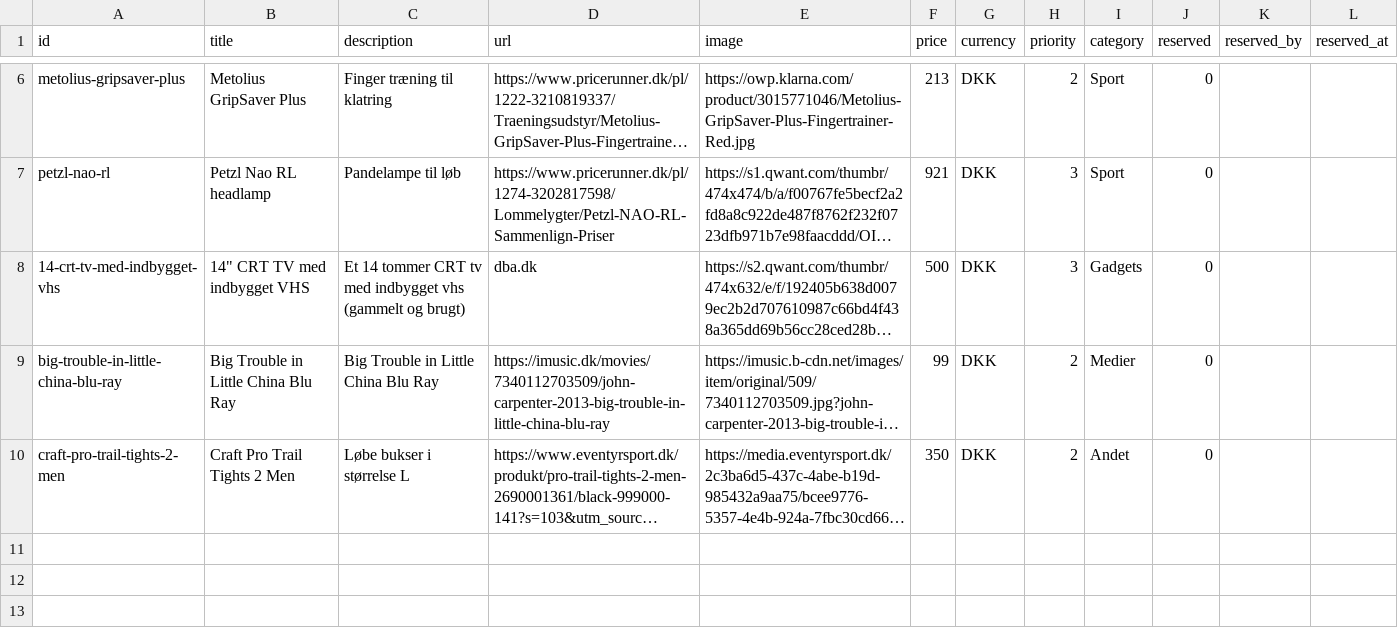
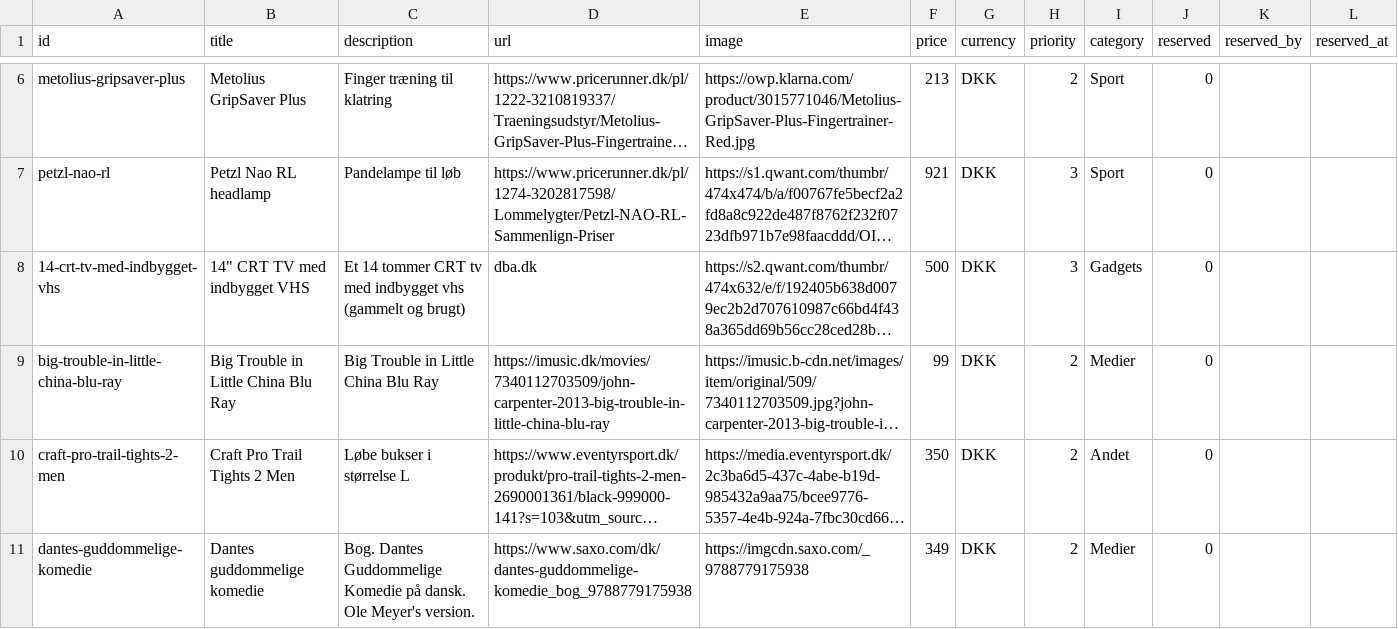
Before and after one commit to wonderdk/wishlistr, a CSV file: wishes.csv, drawn as a sheet; only a part is shown, gaps mark what is left out; long unchanged cells end in …; the diff names each change by its address in the sheet, - before the commit and + after, or states it on an @@ line.

Commit message:
Add wish: Dantes guddommelige komedie

```diff
--- a/wishes.csv
+++ b/wishes.csv
+row 11: dantes-guddommelige-komedie | Dantes guddommelige komedie | Bog. Dantes Guddommelige Komedie på dansk. Ole Meyer's version. | https://www.saxo.com/dk/dantes-guddommelige-komedie_bog_9788779175938 | https://imgcdn.saxo.com/_9788779175938 | 349 | DKK | 2 | Medier | 0
```
